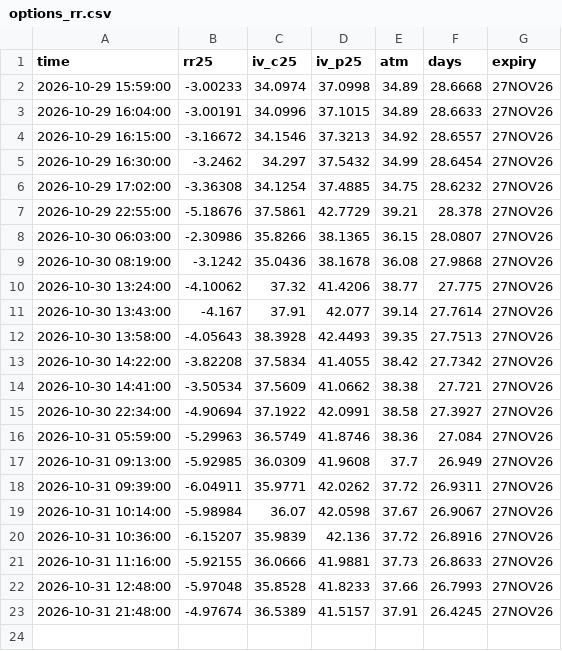
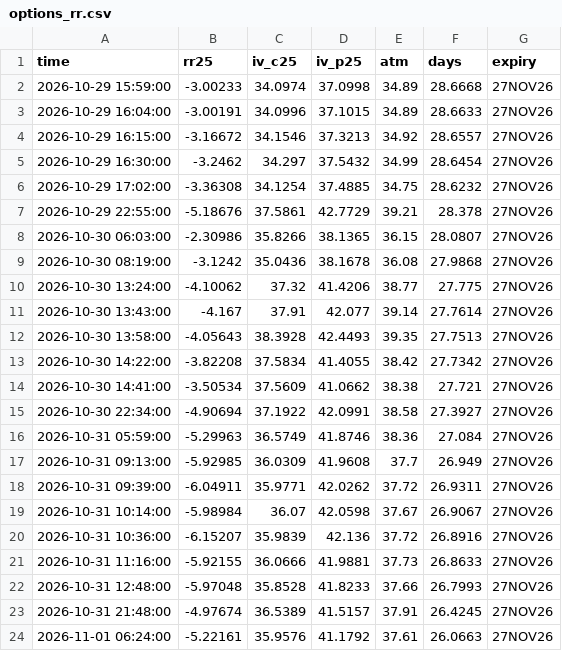
Before and after one commit to wywigacz/bitcoin-barometer, a CSV file: data/options_rr.csv, drawn as a sheet; the diff names each change by its address in the sheet, - before the commit and + after, or states it on an @@ line.

```diff
--- a/data/options_rr.csv
+++ b/data/options_rr.csv
+row 24: 2026-11-01 06:24:00 | -5.22161 | 35.9576 | 41.1792 | 37.61 | 26.0663 | 27NOV26
```
Also changed, not shown: data/hl_snapshots.csv, data/market_features.csv, 30 other files.
